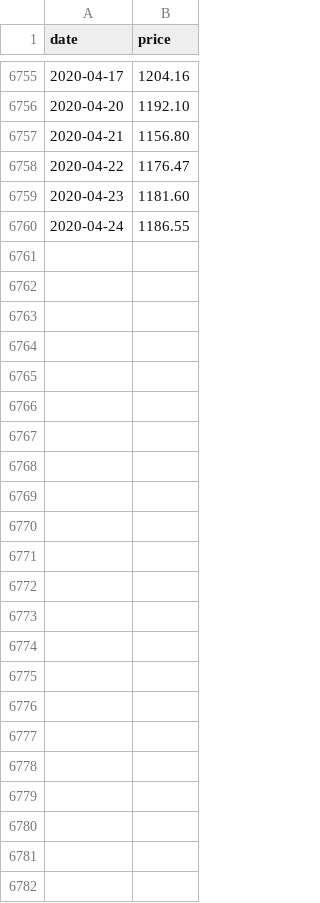
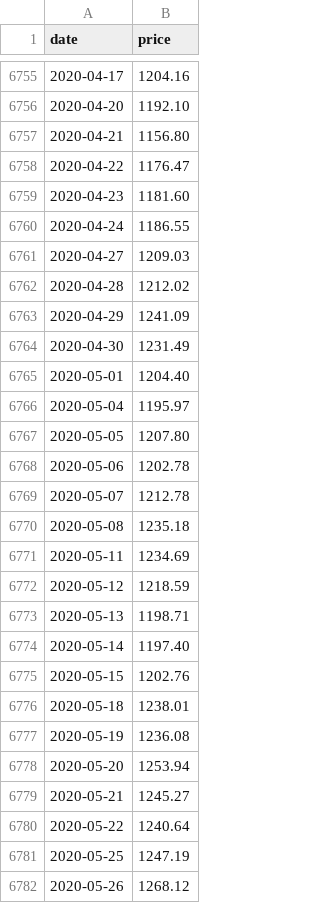
Before and after one commit to jansepke/historic-stock-market-crashes, a CSV file: data-sources/msci-acwi-imi.csv, drawn as a sheet; only a part is shown, gaps mark what is left out.

Commit message:
update data

```diff
--- a/data-sources/msci-acwi-imi.csv
+++ b/data-sources/msci-acwi-imi.csv
@@ -6760 +6760,23 @@ date,price
 2020-04-24,1186.55
+2020-04-27,1209.03
+2020-04-28,1212.02
+2020-04-29,1241.09
+2020-04-30,1231.49
+2020-05-01,1204.40
+2020-05-04,1195.97
+2020-05-05,1207.80
+2020-05-06,1202.78
+2020-05-07,1212.78
+2020-05-08,1235.18
+2020-05-11,1234.69
+2020-05-12,1218.59
+2020-05-13,1198.71
+2020-05-14,1197.40
+2020-05-15,1202.76
+2020-05-18,1238.01
+2020-05-19,1236.08
+2020-05-20,1253.94
+2020-05-21,1245.27
+2020-05-22,1240.64
+2020-05-25,1247.19
+2020-05-26,1268.12
```
Also changed, not shown: data-sources/msci-acwi.csv, data-sources/msci-world.csv, 1 other file.
